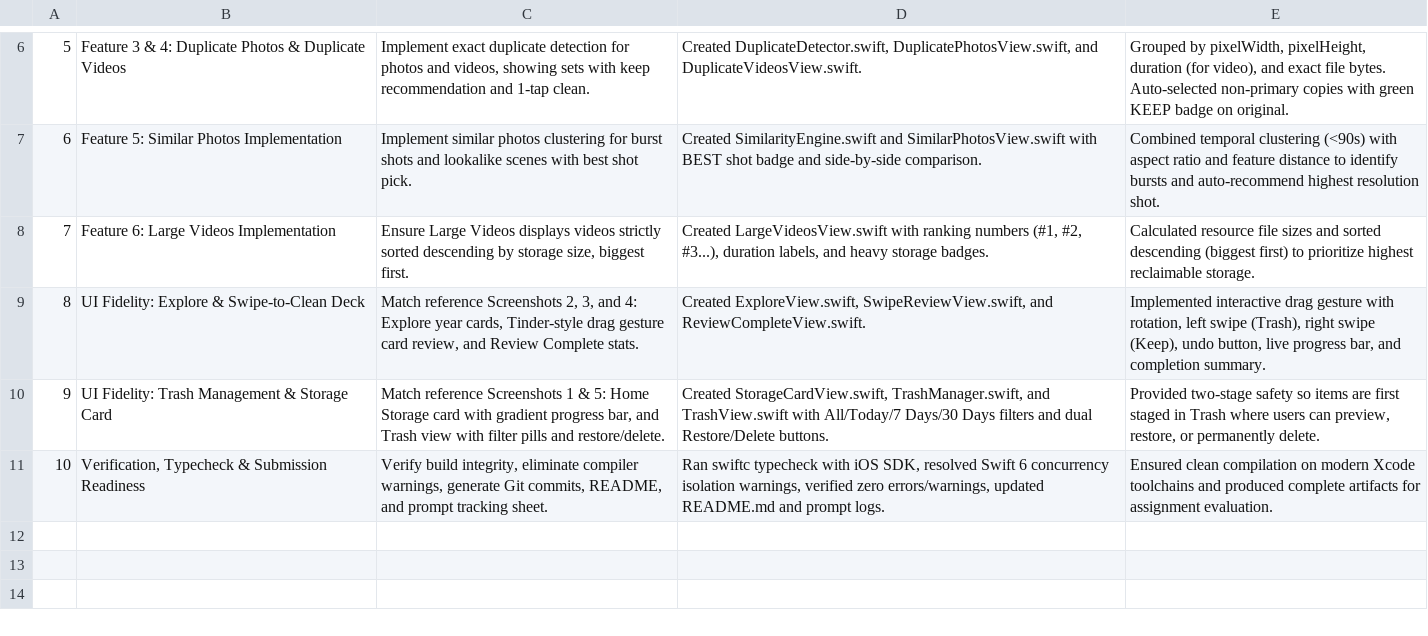
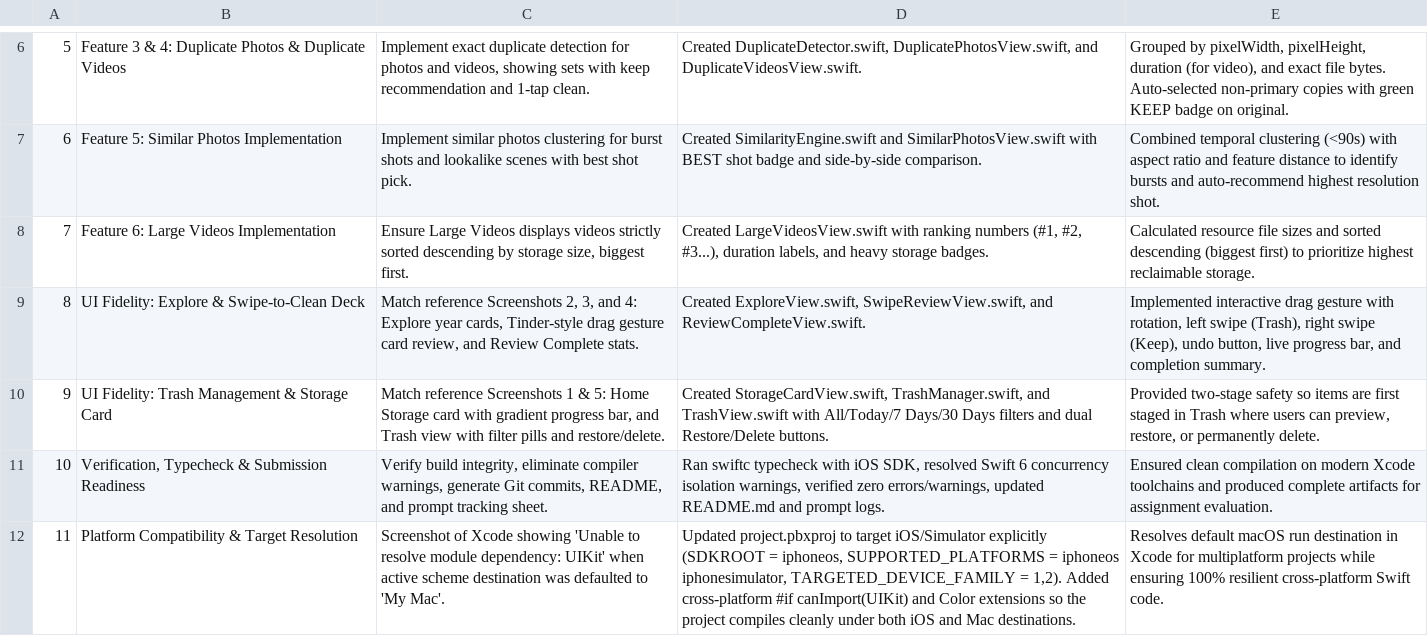
Before and after one commit to kamakshi0421/GalleryCleanerApp, a CSV file: AI_PROMPTS_LOG.csv, drawn as a sheet; only a part is shown, gaps mark what is left out; the diff names each change by its address in the sheet, - before the commit and + after, or states it on an @@ line.

Commit message:
Update AI prompts log with Xcode destination and UIKit resolution entry

```diff
--- a/AI_PROMPTS_LOG.csv
+++ b/AI_PROMPTS_LOG.csv
+row 12: 11 | Platform Compatibility & Target Resolution | Screenshot of Xcode showing 'Unable to resolve module dependency: UIKit' when active scheme destination was defaulted to 'My Mac'. | Updated project.pbxproj to target iOS/Simulator explicitly (SDKROOT = iphoneos, SUPPORTED_PLATFORMS = iphoneos iphonesimulator, TARGETED_DEVICE_FAMILY = 1,2). Added cross-platform #if canImport(UIKit) and Color extensions so the project compiles cleanly under both iOS and Mac destinations. | Resolves default macOS run destination in Xcode for multiplatform projects while ensuring 100% resilient cross-platform Swift code.
```
Also changed, not shown: 1 other file.
